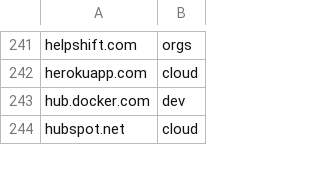
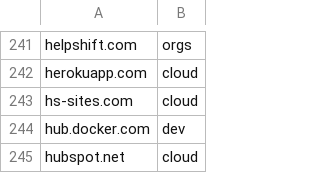
Before and after one commit to Zarcolio/sitedorks, a CSV file: csv/sitedorks.csv, drawn as a sheet; only a part is shown, gaps mark what is left out; the diff names each change by its address in the sheet, - before the commit and + after, or states it on an @@ line.

Commit message:
Update sitedorks.csv

```diff
--- a/csv/sitedorks.csv
+++ b/csv/sitedorks.csv
+row 243: hs-sites.com | cloud
```
